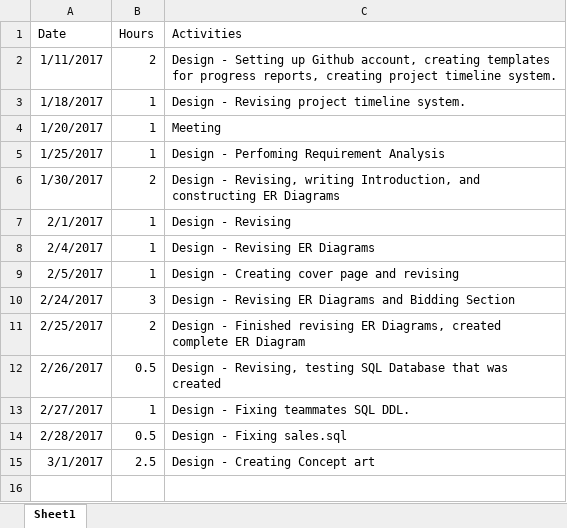
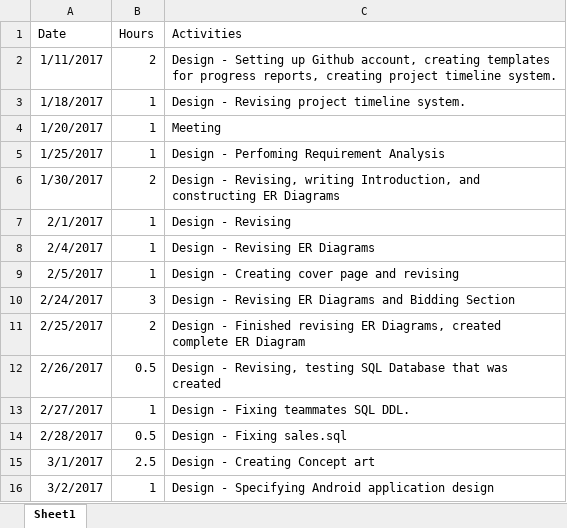
Before and after one commit to ryanabury/CMPSC431W_SP17_Project, an Excel workbook: ProgressReports/RyanBury_ProgressReport.xlsx, sheet Sheet1, drawn as a sheet; values as stored, in another font and other column widths than the file's, no borders; the diff names each change by its address in the sheet, - before the commit and + after, or states it on an @@ line.

Commit message:
Progress Report Update

```diff
--- a/ProgressReports/RyanBury_ProgressReport.xlsx (sheet Sheet1)
+++ b/ProgressReports/RyanBury_ProgressReport.xlsx (sheet Sheet1)
+row 16: 3/2/2017 | 1 | Design - Specifying Android application design
```
